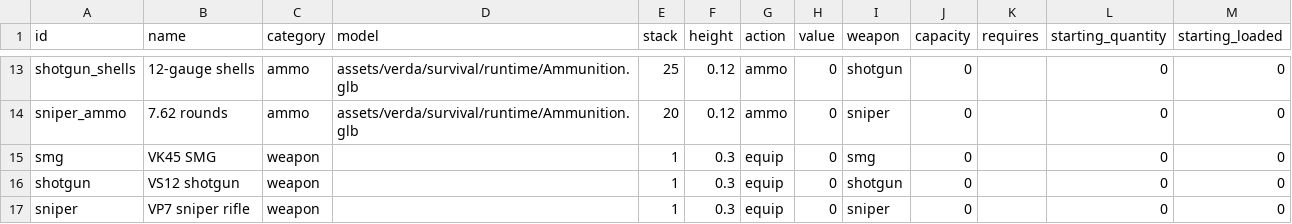
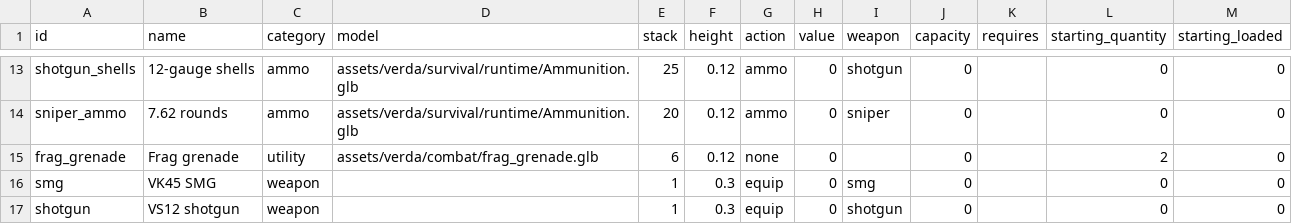
Before and after one commit to kayakcrasher/OUTLAND, a TSV file: assets/verda/survival/gameplay/items.tsv, drawn as a sheet; only a part is shown, gaps mark what is left out; the shorter side is filled out with more unchanged rows.

```diff
--- a/assets/verda/survival/gameplay/items.tsv
+++ b/assets/verda/survival/gameplay/items.tsv
@@ -14,2 +14,3 @@ shotgun_shells	12-gauge shells	ammo	assets/verda/survival/runtime/Ammunition.glb
 sniper_ammo	7.62 rounds	ammo	assets/verda/survival/runtime/Ammunition.glb	20	0.12	ammo	0	sniper	0		0	0
+frag_grenade	Frag grenade	utility	assets/verda/combat/frag_grenade.glb	6	0.12	none	0		0		2	0
 smg	VK45 SMG	weapon		1	0.3	equip	0	smg	0		0	0
```
Also changed, not shown: assets/verda/economy/offers.tsv, assets/verda/survival/gameplay/loot_tables.tsv, 9 other files.
